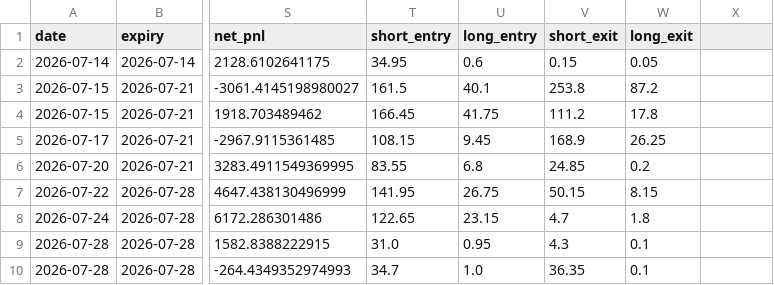
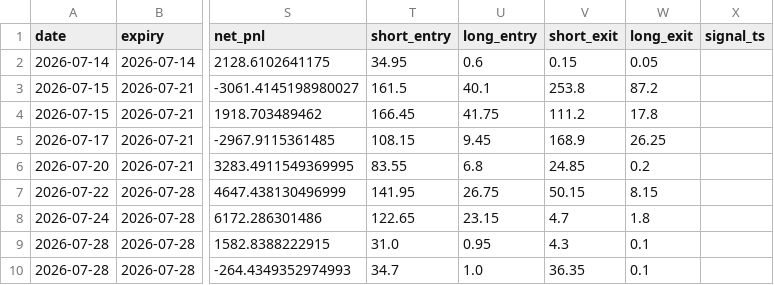
Before and after one commit to tejassukale79-art/nifty-credit-spread-paper, a CSV file: results/paper_trades.csv, drawn as a sheet; only a part is shown, gaps mark what is left out; the diff names each change by its address in the sheet, - before the commit and + after, or states it on an @@ line.

```diff
--- a/results/paper_trades.csv
+++ b/results/paper_trades.csv
-X1: (empty)
+X1: signal_ts
```
